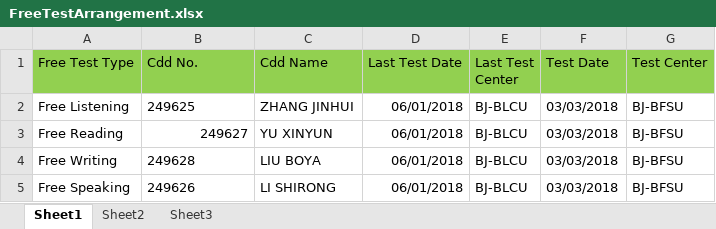
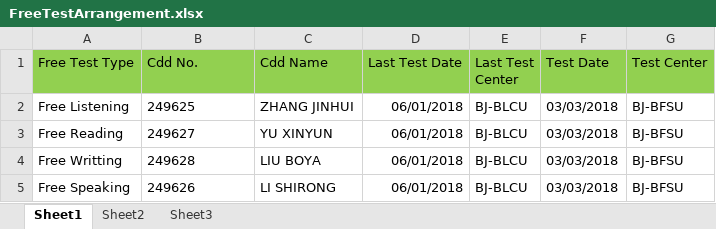
Before and after one commit to mayilovezh/UIAutomation, an Excel workbook: resource/pretestArrange/FreeTestArrangement.xlsx, sheet Sheet1, drawn as a sheet; values as stored, in another font and other column widths than the file's, no borders; the diff names each change by its address in the sheet, - before the commit and + after, or states it on an @@ line.

```diff
--- a/resource/pretestArrange/FreeTestArrangement.xlsx (sheet Sheet1)
+++ b/resource/pretestArrange/FreeTestArrangement.xlsx (sheet Sheet1)
-B3 alignment: right
+B3 alignment: left
-A4 (Free Test Type): Free Writing
+A4 (Free Test Type): Free Writting
```
Also changed, not shown: 9 other files.
